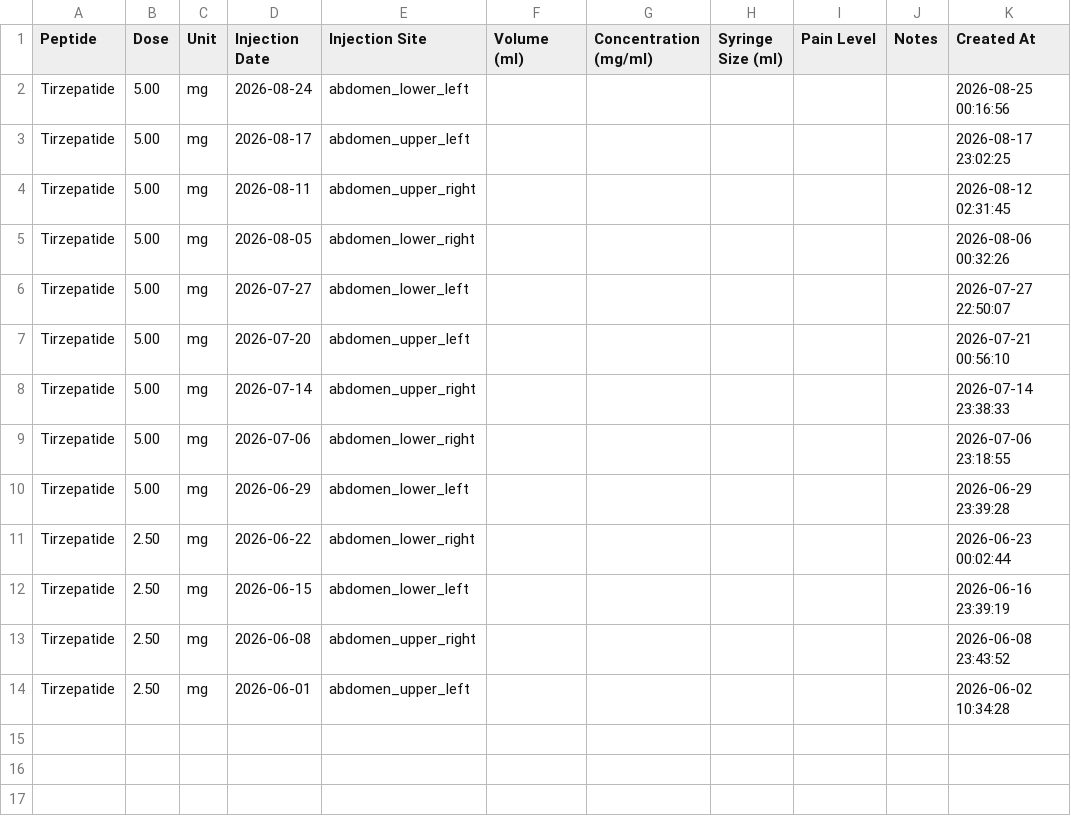
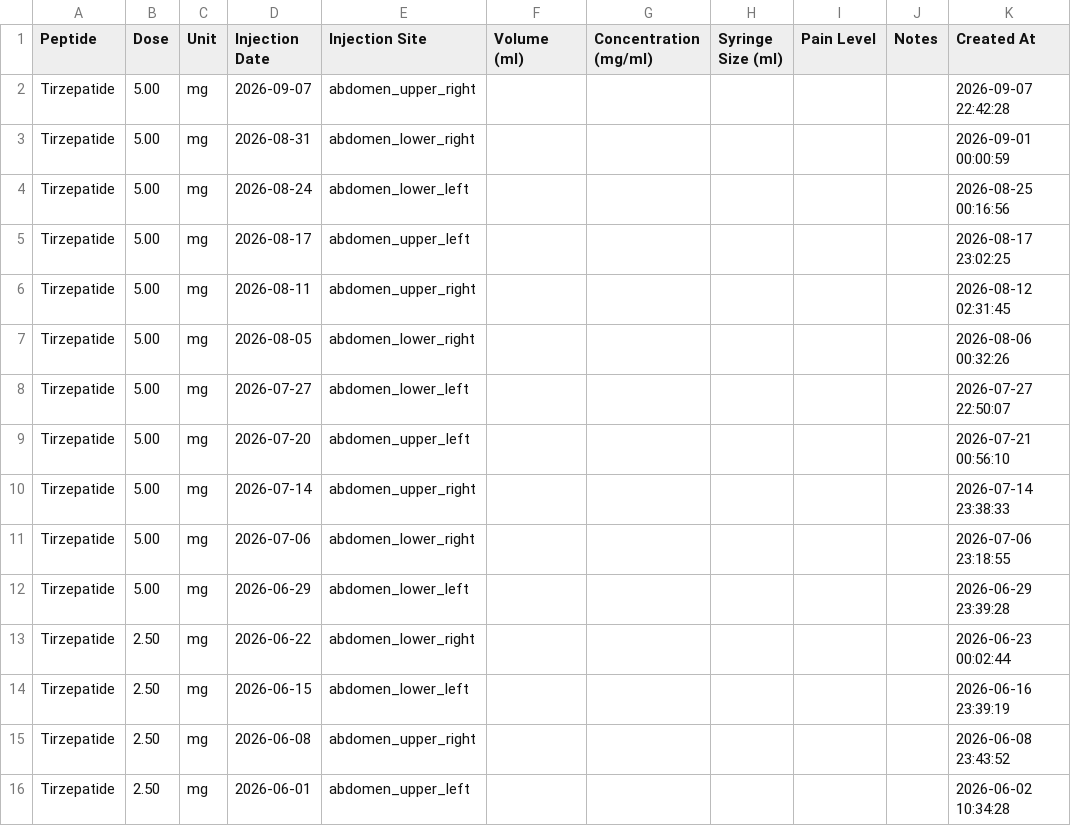
Before and after one commit to linellazatin/health-status, a CSV file: public/mypeptideapp_peptide_logs.csv, drawn as a sheet.

```diff
--- a/public/mypeptideapp_peptide_logs.csv
+++ b/public/mypeptideapp_peptide_logs.csv
@@ -1,2 +1,4 @@
 Peptide,Dose,Unit,"Injection Date","Injection Site","Volume (ml)","Concentration (mg/ml)","Syringe Size (ml)","Pain Level",Notes,"Created At"
+Tirzepatide,5.00,mg,2026-09-07,abdomen_upper_right,,,,,,"2026-09-07 22:42:28"
+Tirzepatide,5.00,mg,2026-08-31,abdomen_lower_right,,,,,,"2026-09-01 00:00:59"
 Tirzepatide,5.00,mg,2026-08-24,abdomen_lower_left,,,,,,"2026-08-25 00:16:56"
```
Also changed, not shown: 8 other files.
